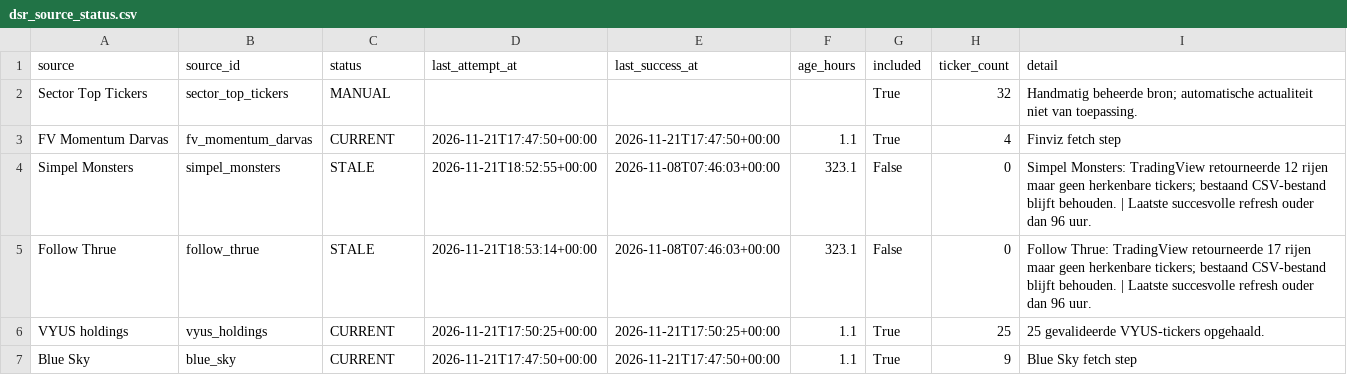
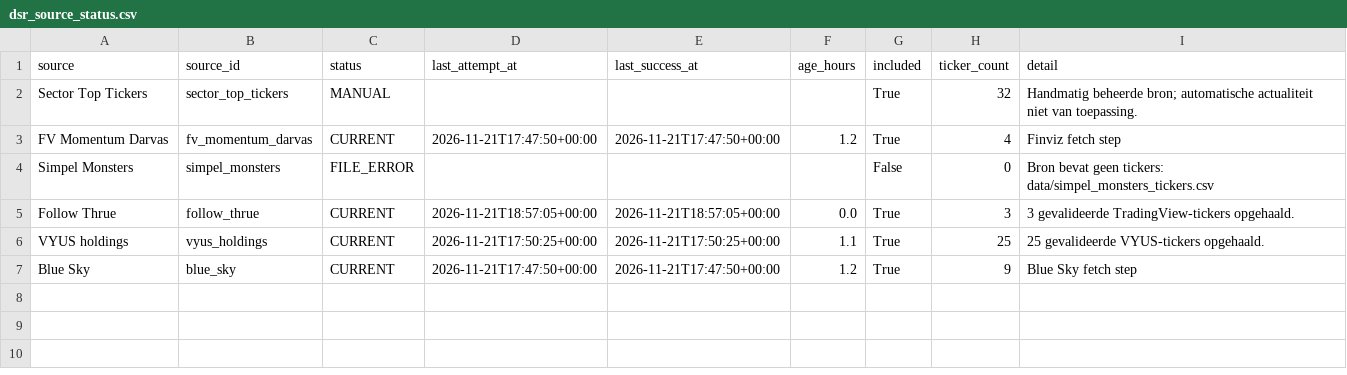
Before and after one commit to Melief/daily-stock-radar, a CSV file: data/dsr_source_status.csv, drawn as a sheet.

```diff
--- a/data/dsr_source_status.csv
+++ b/data/dsr_source_status.csv
@@ -2,6 +2,6 @@ source,source_id,status,last_attempt_at,last_success_at,age_hours,included,ticke
 Sector Top Tickers,sector_top_tickers,MANUAL,,,,True,32,Handmatig beheerde bron; automatische actualiteit niet van toepassing.
-FV Momentum Darvas,fv_momentum_darvas,CURRENT,2026-11-21T17:47:50+00:00,2026-11-21T17:47:50+00:00,1.1,True,4,Finviz fetch step
-Simpel Monsters,simpel_monsters,STALE,2026-11-21T18:52:55+00:00,2026-11-08T07:46:03+00:00,323.1,False,0,Simpel Monsters: TradingView retourneerde 12 rijen maar geen herkenbare tickers; bestaand CSV-bestand blijft behouden. | Laatste succesvolle refresh ouder dan 96 uur.
-Follow Thrue,follow_thrue,STALE,2026-11-21T18:53:14+00:00,2026-11-08T07:46:03+00:00,323.1,False,0,Follow Thrue: TradingView retourneerde 17 rijen maar geen herkenbare tickers; bestaand CSV-bestand blijft behouden. | Laatste succesvolle refresh ouder dan 96 uur.
+FV Momentum Darvas,fv_momentum_darvas,CURRENT,2026-11-21T17:47:50+00:00,2026-11-21T17:47:50+00:00,1.2,True,4,Finviz fetch step
+Simpel Monsters,simpel_monsters,FILE_ERROR,,,,False,0,Bron bevat geen tickers: data/simpel_monsters_tickers.csv
+Follow Thrue,follow_thrue,CURRENT,2026-11-21T18:57:05+00:00,2026-11-21T18:57:05+00:00,0.0,True,3,3 gevalideerde TradingView-tickers opgehaald.
 VYUS holdings,vyus_holdings,CURRENT,2026-11-21T17:50:25+00:00,2026-11-21T17:50:25+00:00,1.1,True,25,25 gevalideerde VYUS-tickers opgehaald.
-Blue Sky,blue_sky,CURRENT,2026-11-21T17:47:50+00:00,2026-11-21T17:47:50+00:00,1.1,True,9,Blue Sky fetch step
+Blue Sky,blue_sky,CURRENT,2026-11-21T17:47:50+00:00,2026-11-21T17:47:50+00:00,1.2,True,9,Blue Sky fetch step
```
Also changed, not shown: data/entry_risk.csv, data/ha_signals.csv, 13 other files.
